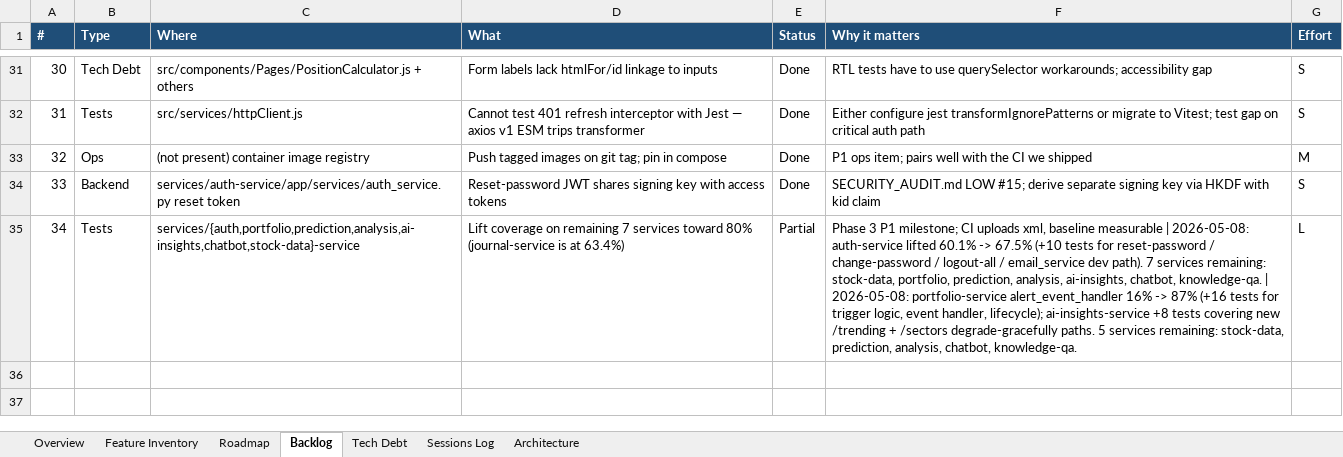
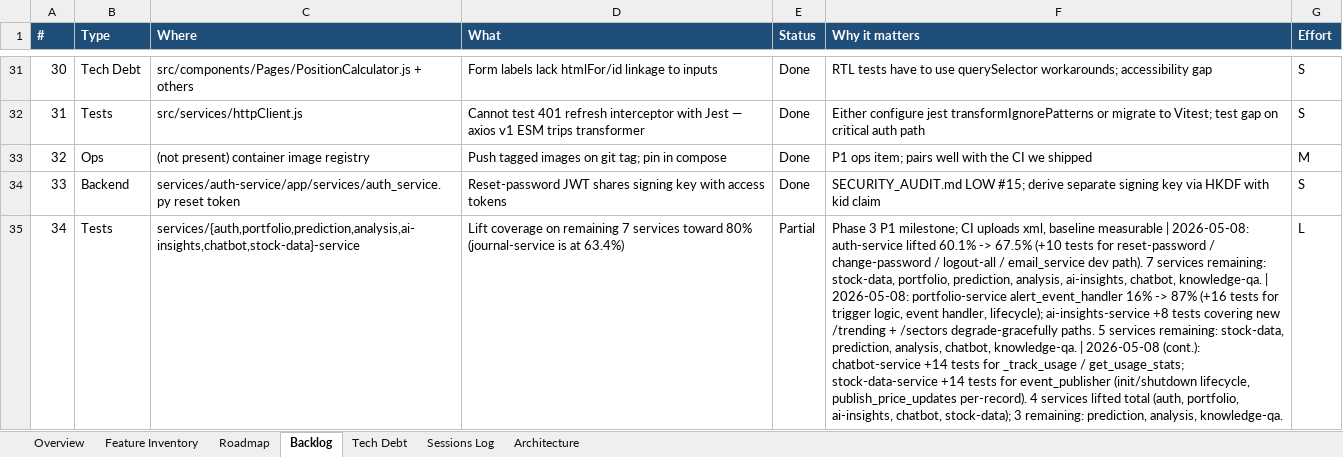
Before and after one commit to Tuanph1970/all_projects, an Excel workbook: stockpredict/ROADMAP.xlsx, sheet Backlog, drawn as a sheet; only a part is shown, gaps mark what is left out; values as stored, in another font and other column widths than the file's, no borders; conditional formats not drawn; the diff names each change by its address in the sheet, - before the commit and + after, or states it on an @@ line.

```diff
--- a/stockpredict/ROADMAP.xlsx (sheet Backlog)
+++ b/stockpredict/ROADMAP.xlsx (sheet Backlog)
-F35 (Why it matters): …chatbot, knowledge-qa.
+F35 (Why it matters): …chatbot, knowledge-qa. | 2026-05-08 (cont.): chatbot-service +14 tests for _track_usage / get_usage_stats; stock-data-service +14 tests for event_publisher (init/shutdown lifecycle, publish_price_updates per-record). 4 services lifted total (auth, portfolio, ai-insights, chatbot, stock-data); 3 remaining: prediction, analysis, knowledge-qa.
```
Also changed, not shown: sheet Sessions Log, 2 other files.
